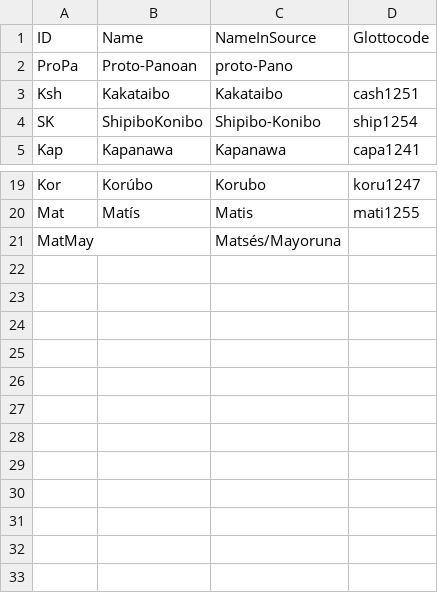
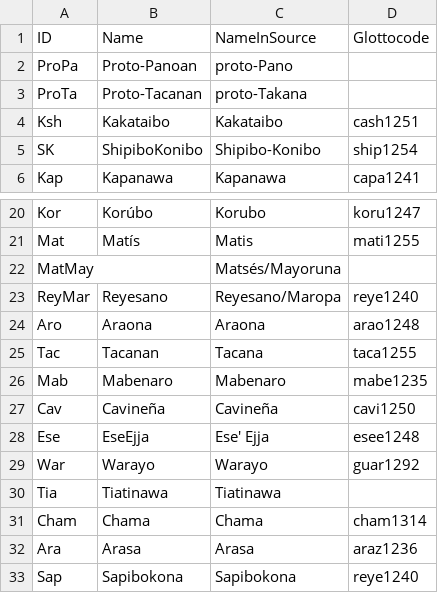
Before and after one commit to pano-takanan-history/valenzuelazariquieypanotakana, a TSV file: etc/languages.tsv, drawn as a sheet; only a part is shown, gaps mark what is left out; the diff names each change by its address in the sheet, - before the commit and + after, or states it on an @@ line.

```diff
--- a/etc/languages.tsv
+++ b/etc/languages.tsv
+row 3: ProTa | Proto-Tacanan | proto-Takana
+row 23: ReyMar | Reyesano | Reyesano/Maropa | reye1240
+row 24: Aro | Araona | Araona | arao1248
+row 25: Tac | Tacanan | Tacana | taca1255
+row 26: Mab | Mabenaro | Mabenaro | mabe1235
+row 27: Cav | Cavineña | Cavineña | cavi1250
+row 28: Ese | EseEjja | Ese' Ejja | esee1248
+row 29: War | Warayo | Warayo | guar1292
+row 30: Tia | Tiatinawa | Tiatinawa
+row 31: Cham | Chama | Chama | cham1314
+row 32: Ara | Arasa | Arasa | araz1236
+row 33: Sap | Sapibokona | Sapibokona | reye1240
```
Also changed, not shown: raw/data.tsv, 18 other files.
